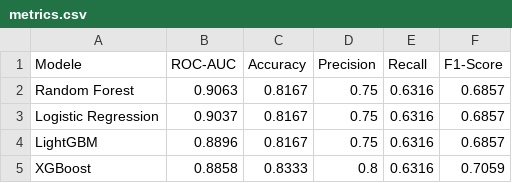
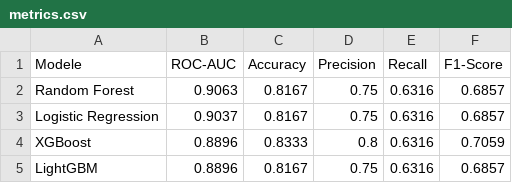
Before and after one commit to SummertimeHeatwaves/groupe1-project1-HeartFailurePrediction, a CSV file: models/metrics.csv, drawn as a sheet.

```diff
--- a/models/metrics.csv
+++ b/models/metrics.csv
@@ -3,3 +3,3 @@ Random Forest,0.9063,0.8167,0.75,0.6316,0.6857
 Logistic Regression,0.9037,0.8167,0.75,0.6316,0.6857
+XGBoost,0.8896,0.8333,0.8,0.6316,0.7059
 LightGBM,0.8896,0.8167,0.75,0.6316,0.6857
-XGBoost,0.8858,0.8333,0.8,0.6316,0.7059
```
Also changed, not shown: 7 other files.
